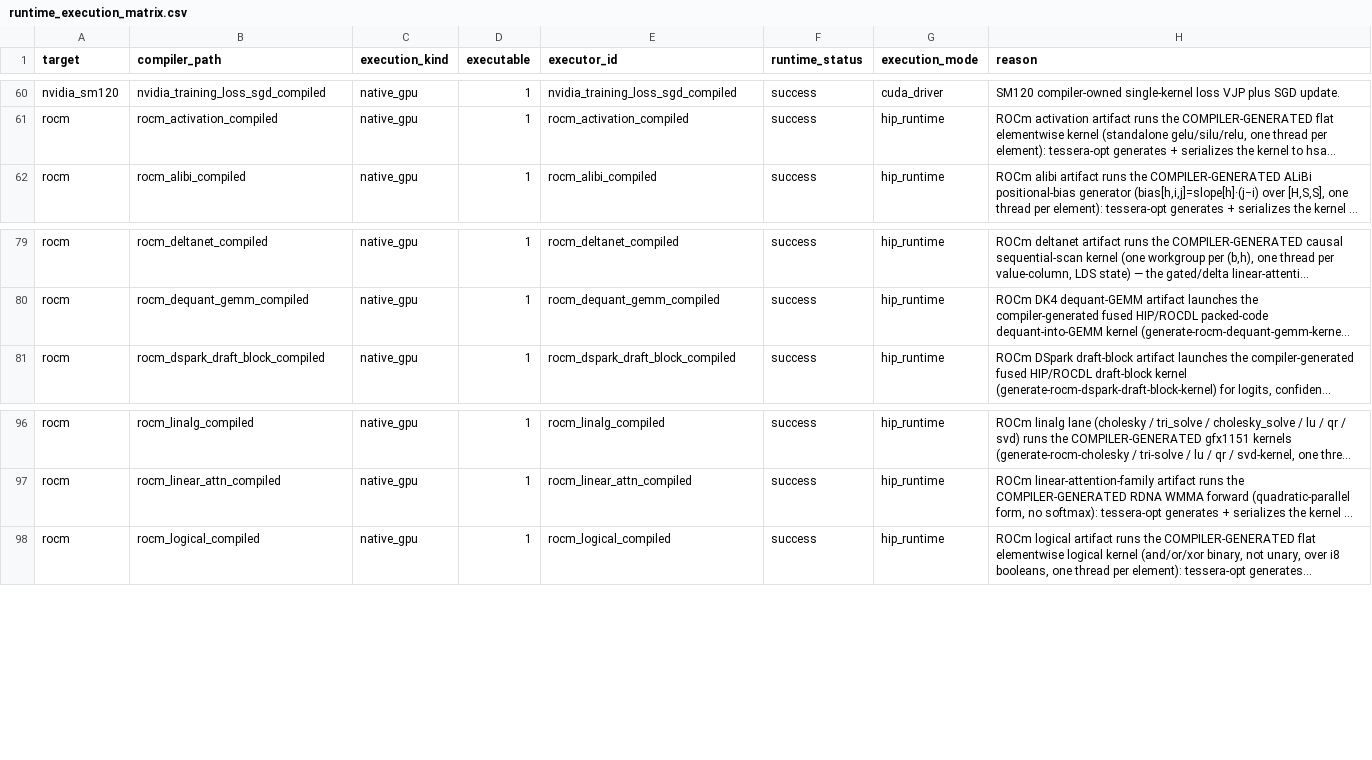
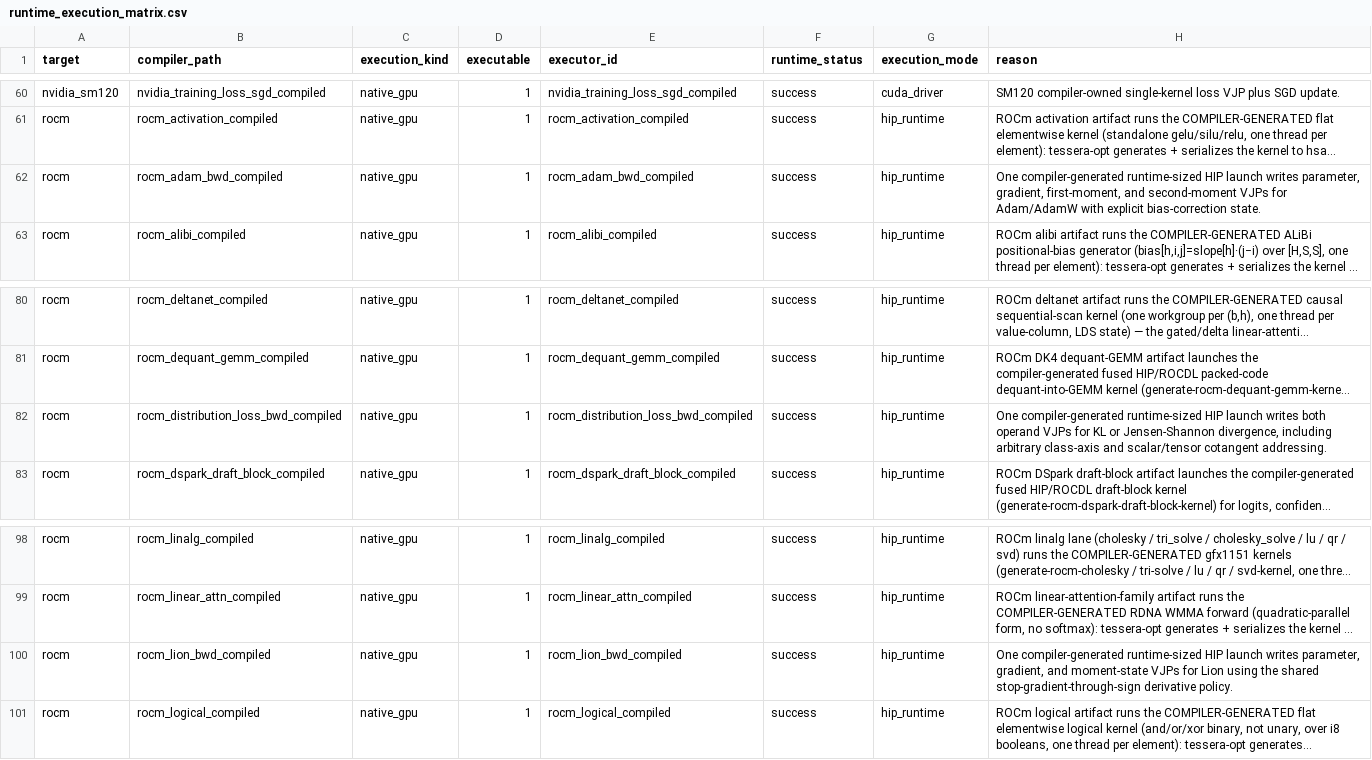
Before and after one commit to gstoner/tessera, a CSV file: docs/audit/generated/runtime_execution_matrix.csv, drawn as a sheet; only a part is shown, gaps mark what is left out; long unchanged cells end in …; the diff names each change by its address in the sheet, - before the commit and + after, or states it on an @@ line.

Commit message:
Advance ROCm training memory and schedule execution

```diff
--- a/docs/audit/generated/runtime_execution_matrix.csv
+++ b/docs/audit/generated/runtime_execution_matrix.csv
+row 62: rocm | rocm_adam_bwd_compiled | native_gpu | 1 | rocm_adam_bwd_compiled | success | hip_runtime | One compiler-generated runtime-sized HIP launch writes parameter, gradient, first-moment, and second-moment VJPs for Adam/AdamW with explicit bias-correction state.
+row 82: rocm | rocm_distribution_loss_bwd_compiled | native_gpu | 1 | rocm_distribution_loss_bwd_compiled | success | hip_runtime | One compiler-generated runtime-sized HIP launch writes both operand VJPs for KL or Jensen-Shannon divergence, including arbitrary class-axis and scalar/tensor cotangent addressing.
+row 100: rocm | rocm_lion_bwd_compiled | native_gpu | 1 | rocm_lion_bwd_compiled | success | hip_runtime | One compiler-generated runtime-sized HIP launch writes parameter, gradient, and moment-state VJPs for Lion using the shared stop-gradient-through-sign derivative policy.
```
Also changed, not shown: docs/audit/generated/autodiff_connection_ledger.csv, docs/audit/generated/compiler_progress.csv, 37 other files.
